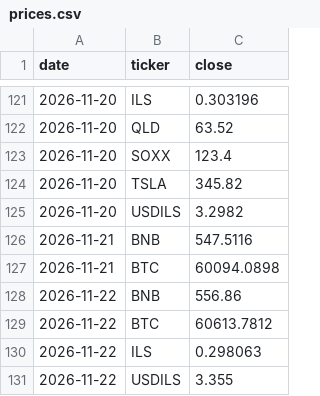
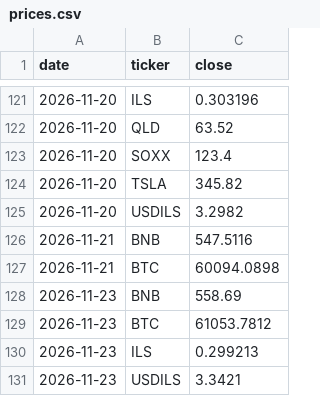
Before and after one commit to Lir5353/tik-9f3k2, a CSV file: prices.csv, drawn as a sheet; only a part is shown, gaps mark what is left out.

```diff
--- a/prices.csv
+++ b/prices.csv
@@ -127,5 +127,5 @@ date,ticker,close
 2026-11-21,BTC,60094.0898
-2026-11-22,BNB,556.86
-2026-11-22,BTC,60613.7812
-2026-11-22,ILS,0.298063
-2026-11-22,USDILS,3.355
+2026-11-23,BNB,558.69
+2026-11-23,BTC,61053.7812
+2026-11-23,ILS,0.299213
+2026-11-23,USDILS,3.3421
```
Also changed, not shown: 1 other file.
